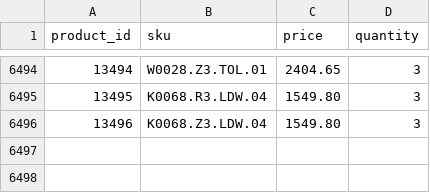
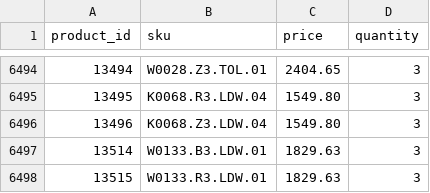
Before and after one commit to G-LOVRIN/BestDiamonds-CSV, a CSV file: diamonds-prices-quantity.csv, drawn as a sheet; only a part is shown, gaps mark what is left out; the diff names each change by its address in the sheet, - before the commit and + after, or states it on an @@ line.

```diff
--- a/diamonds-prices-quantity.csv
+++ b/diamonds-prices-quantity.csv
+row 6497: 13514 | W0133.B3.LDW.01 | 1829.63 | 3
+row 6498: 13515 | W0133.R3.LDW.01 | 1829.63 | 3
```
Also changed, not shown: 1 other file.
